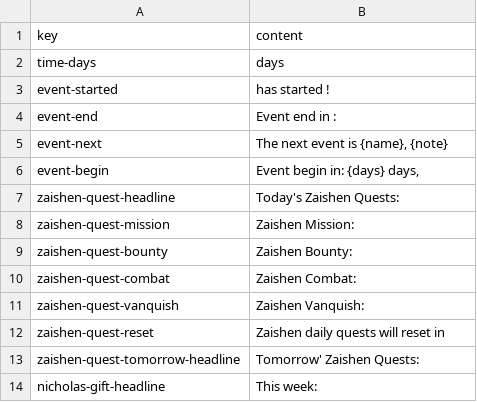
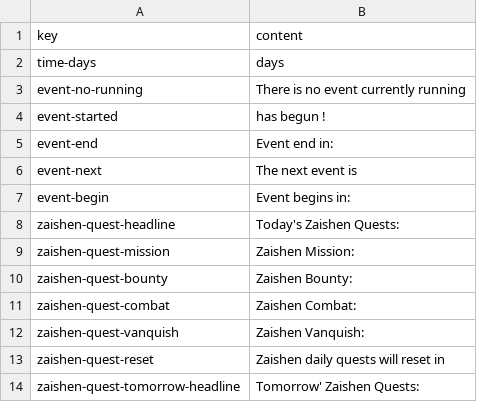
Before and after one commit to Barogthor/GWBot, a CSV file: datas/message_en_US.csv, drawn as a sheet; only a part is shown; the shorter side is filled out with more unchanged rows.

```diff
--- a/datas/message_en_US.csv
+++ b/datas/message_en_US.csv
@@ -2,6 +2,7 @@ key;content
 time-days;days
-event-started;has started !
-event-end;Event end in :
-event-next;The next event is {name}, {note}
-event-begin;Event begin in: {days} days,
+event-no-running;There is no event currently running
+event-started;has begun !
+event-end;Event end in:
+event-next;The next event is
+event-begin;Event begins in:
 zaishen-quest-headline;Today's Zaishen Quests:
```
Also changed, not shown: datas/message_fr_FR.csv, 2 other files.
